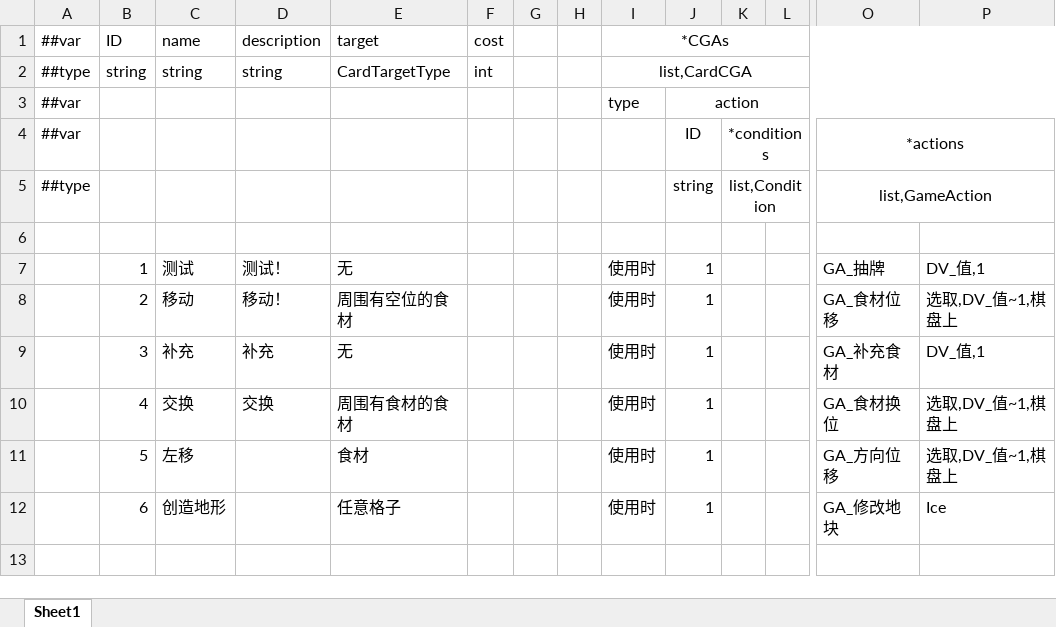
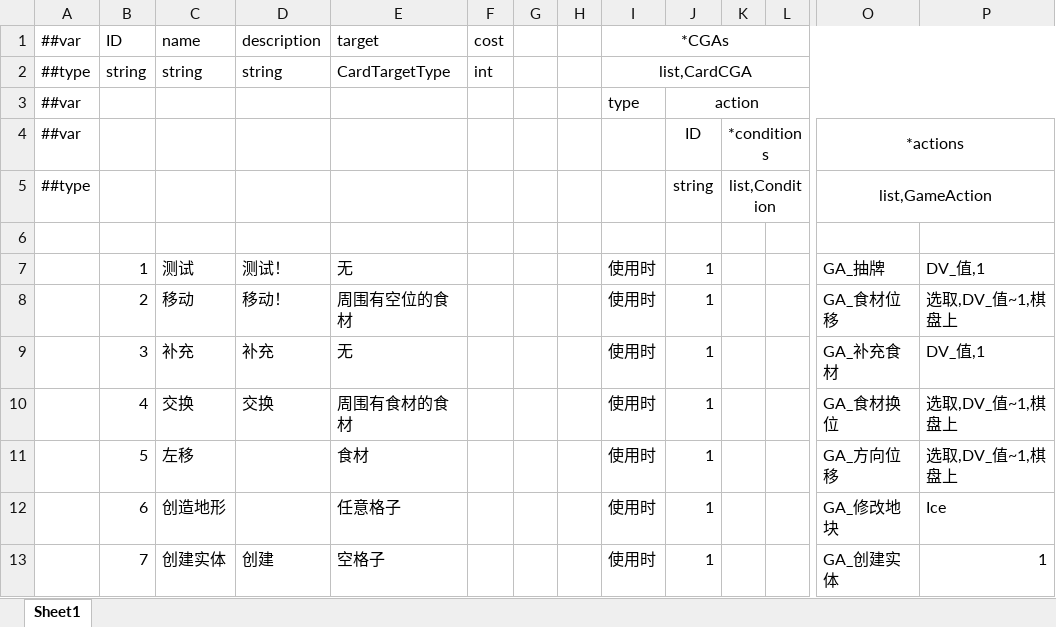
Before and after one commit to Jaeger0624/BBQ-Heaven, an Excel workbook: Config/Datas/CardDatas/CardData.xlsx, sheet Sheet1, drawn as a sheet; only a part is shown, gaps mark what is left out; values as stored, in another font and other column widths than the file's, no borders; rows hold the shown columns only; the diff names each change by its address in the sheet, - before the commit and + after, or states it on an @@ line.

```diff
--- a/Config/Datas/CardDatas/CardData.xlsx (sheet Sheet1)
+++ b/Config/Datas/CardDatas/CardData.xlsx (sheet Sheet1)
+row 13:  | 7 | 创建实体 | 创建 | 空格子 |  |  |  | 使用时 | 1 |  |  | GA_创建实体 | 1
```
Also changed, not shown: Config/Datas/EntityDatas/EntityData.xlsx, Config/Datas/FoodDatas/FoodData.xlsx, 30 other files.
